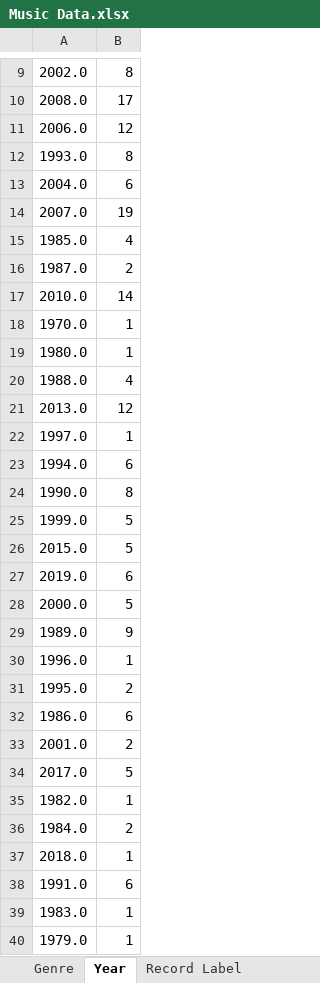
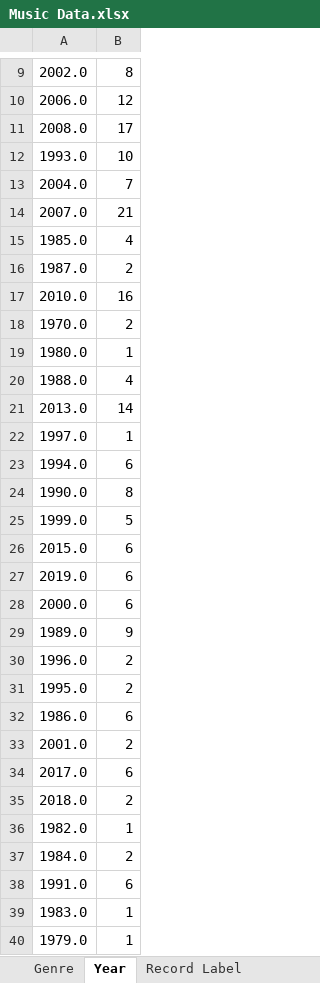
Before and after one commit to rzhou10/Music-Data, an Excel workbook: Music Data.xlsx, sheet Year, drawn as a sheet; only a part is shown, gaps mark what is left out; values as stored, in another font and other column widths than the file's, no borders; removed rows and columns are numbered as before the commit, all else as after; the diff covers the shown part only; the diff names each change by its address in the sheet, - before the commit and + after, or states it on an @@ line.

```diff
--- a/Music Data.xlsx (sheet Year)
+++ b/Music Data.xlsx (sheet Year)
@@ row 11 moved to row 10: 2006.0 @@
-B12: 8
+B12: 10
-B13: 6
+B13: 7
-B14: 19
+B14: 21
-B17: 14
+B17: 16
-B18: 1
+B18: 2
-B21: 12
+B21: 14
-B26: 5
+B26: 6
-B28: 5
+B28: 6
-B30: 1
+B30: 2
-B34: 5
+B34: 6
+row 35: 2018.0 | 2
-row 37: 2018.0 | 1
```
Also changed, not shown: 1 added row, 1 removed row and 4 edited cells elsewhere in this sheet, sheet Data, sheet Albums from Bands, sheet Record Label, sheet Genre, sheet Country of Origin, 1 other file.
